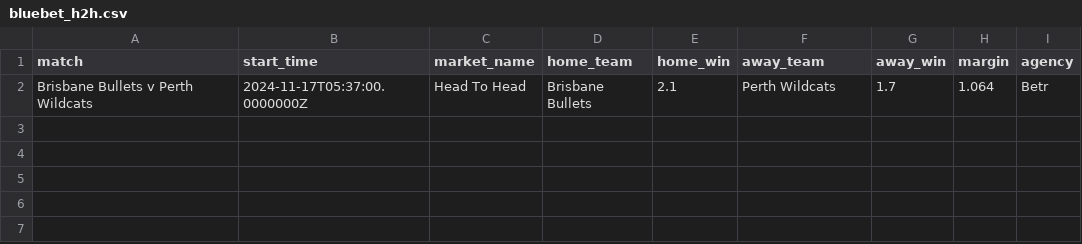
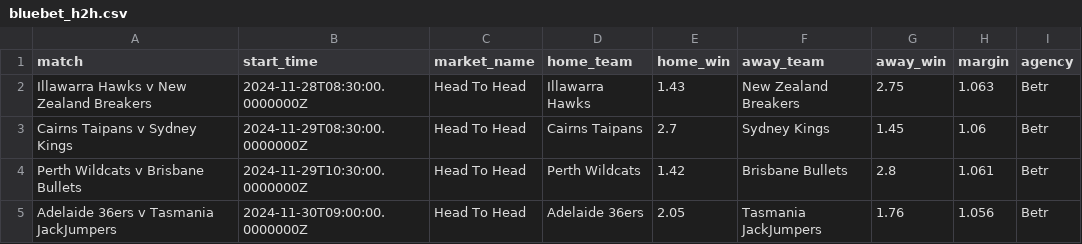
Before and after one commit to jamesbrown1417/NBL, a CSV file: Data/scraped_odds/bluebet_h2h.csv, drawn as a sheet.

```diff
--- a/Data/scraped_odds/bluebet_h2h.csv
+++ b/Data/scraped_odds/bluebet_h2h.csv
@@ -1,2 +1,5 @@
 match,start_time,market_name,home_team,home_win,away_team,away_win,margin,agency
-Brisbane Bullets v Perth Wildcats,2024-11-17T05:37:00.0000000Z,Head To Head,Brisbane Bullets,2.1,Perth Wildcats,1.7,1.064,Betr
+Illawarra Hawks v New Zealand Breakers,2024-11-28T08:30:00.0000000Z,Head To Head,Illawarra Hawks,1.43,New Zealand Breakers,2.75,1.063,Betr
+Cairns Taipans v Sydney Kings,2024-11-29T08:30:00.0000000Z,Head To Head,Cairns Taipans,2.7,Sydney Kings,1.45,1.06,Betr
+Perth Wildcats v Brisbane Bullets,2024-11-29T10:30:00.0000000Z,Head To Head,Perth Wildcats,1.42,Brisbane Bullets,2.8,1.061,Betr
+Adelaide 36ers v Tasmania JackJumpers,2024-11-30T09:00:00.0000000Z,Head To Head,Adelaide 36ers,2.05,Tasmania JackJumpers,1.76,1.056,Betr
```
Also changed, not shown: Data/scraped_odds/betright_player_assists.csv, Data/scraped_odds/dabble_player_assists.csv, 32 other files.
